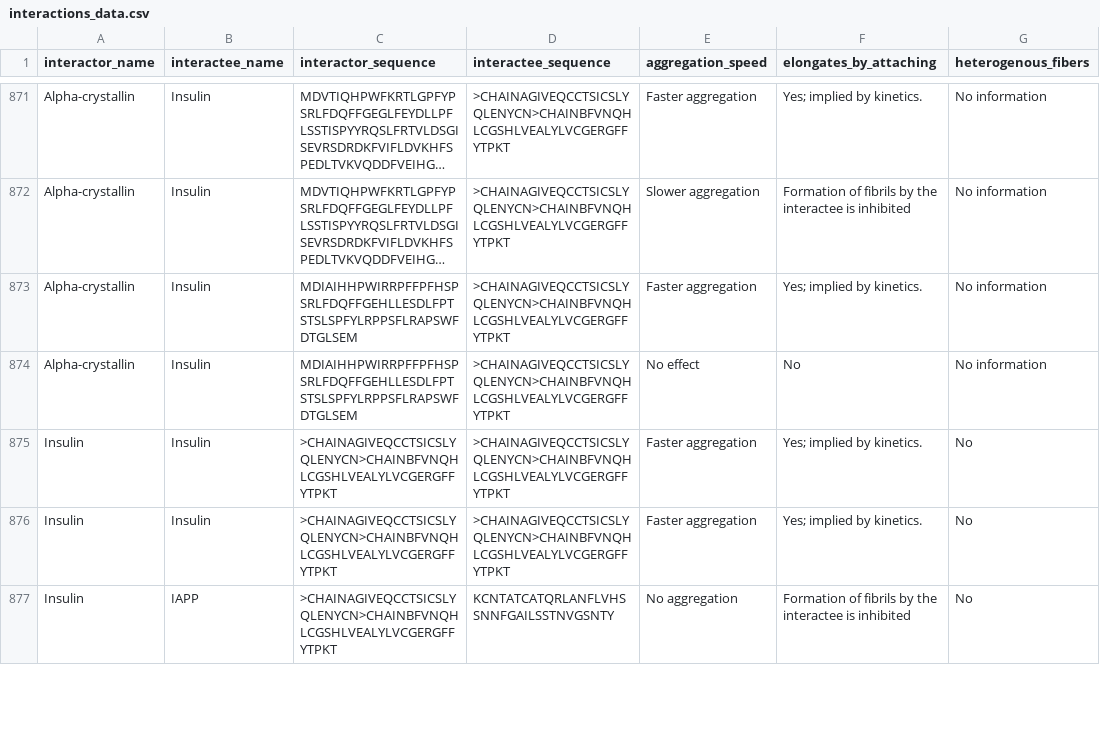
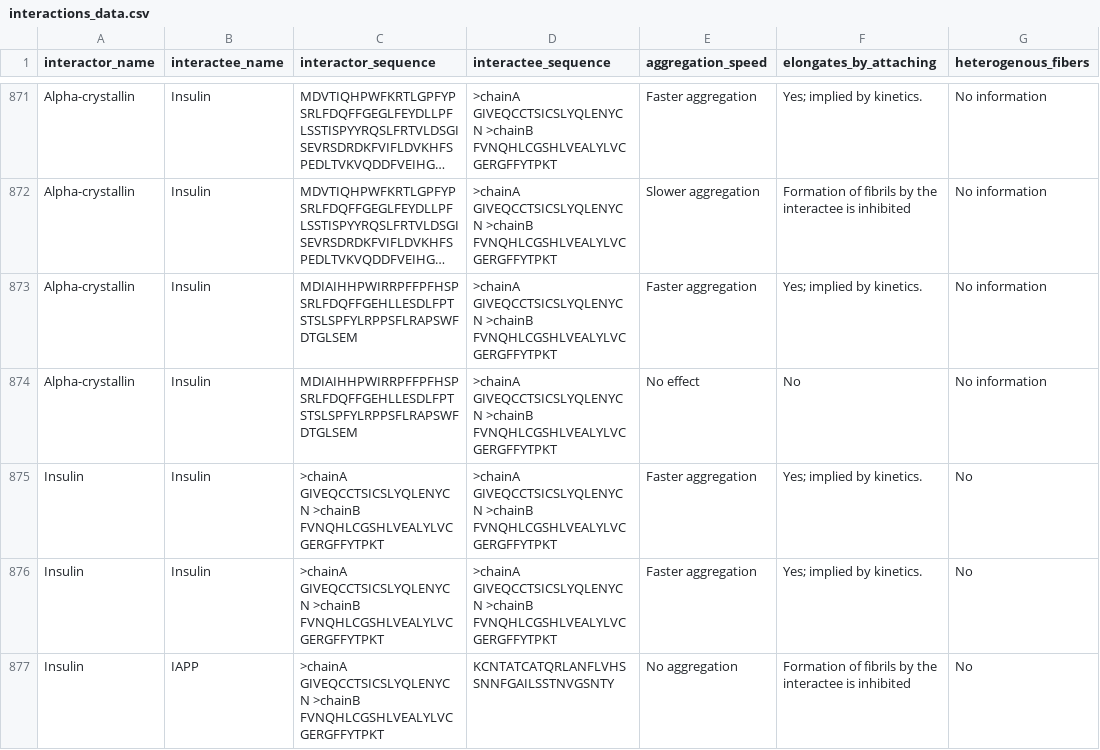
Before and after one commit to KotulskaLab/AmyloGraph, a CSV file: inst/AmyloGraph/interactions_data.csv, drawn as a sheet; only a part is shown, gaps mark what is left out; long unchanged cells end in …; the diff covers the shown part only; the diff names each change by its address in the sheet, - before the commit and + after, or states it on an @@ line.

Commit message:
removed sequence preprocessing, as it broke chains

```diff
--- a/inst/AmyloGraph/interactions_data.csv
+++ b/inst/AmyloGraph/interactions_data.csv
-D871:D876 (interactee_sequence): >CHAINAGIVEQCCTSICSLYQLENYCN>CHAINBFVNQHLCGSHLVEALYLVCGERGFFYTPKT
+D871:D876 (interactee_sequence): >chainA GIVEQCCTSICSLYQLENYCN >chainB FVNQHLCGSHLVEALYLVCGERGFFYTPKT
-C875:C877 (interactor_sequence): >CHAINAGIVEQCCTSICSLYQLENYCN>CHAINBFVNQHLCGSHLVEALYLVCGERGFFYTPKT
+C875:C877 (interactor_sequence): >chainA GIVEQCCTSICSLYQLENYCN >chainB FVNQHLCGSHLVEALYLVCGERGFFYTPKT
```
Also changed, not shown: 115 edited cells elsewhere in this file, 3 other files.
